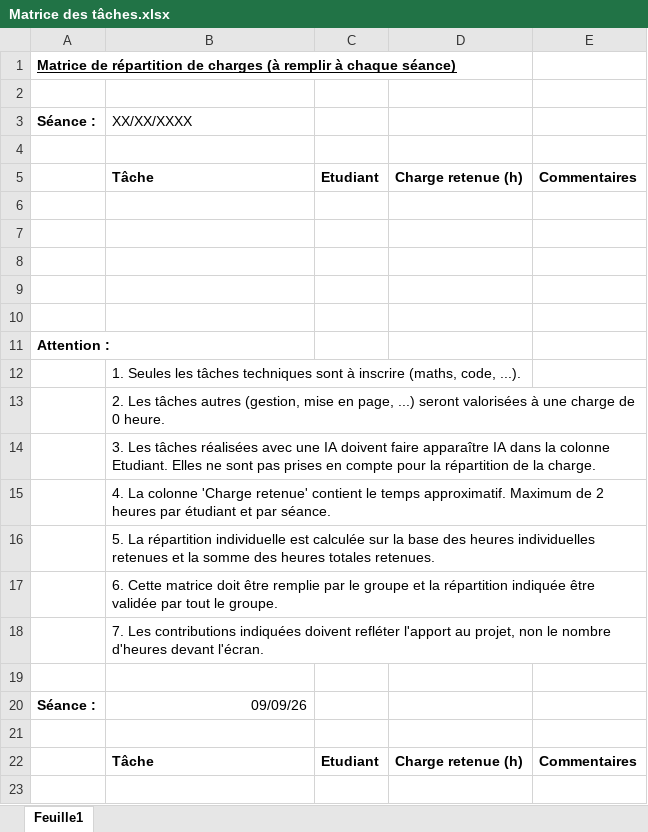
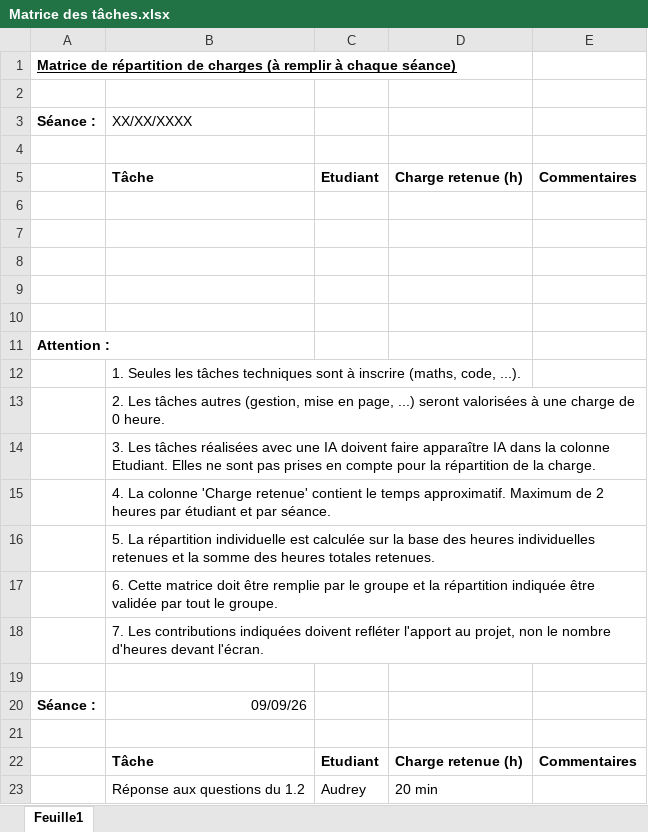
Before and after one commit to Dragon-de-rage/Moteur-de-jeu-2D, an Excel workbook: Matrice des tâches.xlsx, sheet Feuille1, drawn as a sheet; values as stored, in another font and other column widths than the file's, no borders; the diff names each change by its address in the sheet, - before the commit and + after, or states it on an @@ line.

Commit message:
Mise en forme des compte rendu perso, ajout de tache, reponse aux question du sujet dans compte rendu "Audrey"

```diff
--- a/Matrice des tâches.xlsx (sheet Feuille1)
+++ b/Matrice des tâches.xlsx (sheet Feuille1)
+row 23:  | Réponse aux questions du 1.2 | Audrey | 20 min
```
Also changed, not shown: 3 other files.
